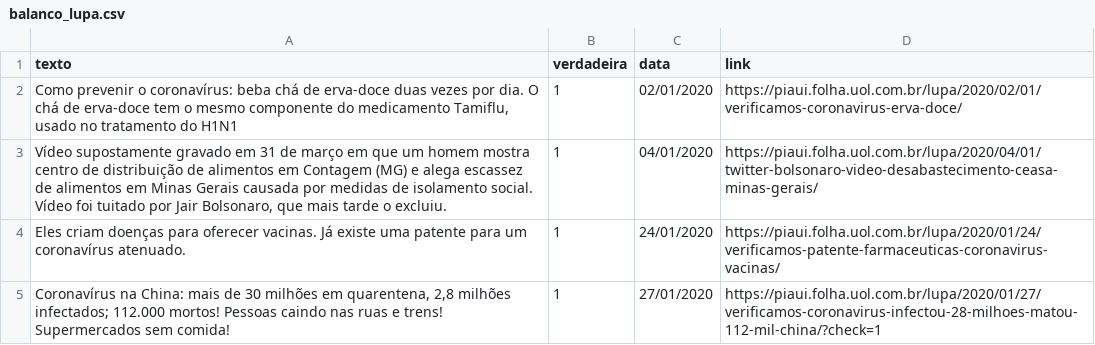
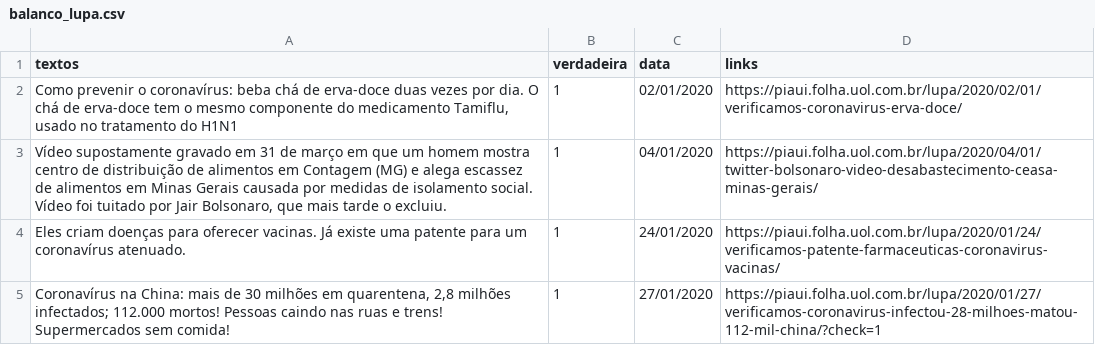
Before and after one commit to rodolphoya/dscbc_2021_01-fakenews, a CSV file: dados_e_datasets/datasets/balanco_lupa.csv, drawn as a sheet; only a part is shown.

Commit message:
Dataset Agencia Lupa
Mudança no título do dataset da Agência Lupa.

```diff
--- a/dados_e_datasets/datasets/balanco_lupa.csv
+++ b/dados_e_datasets/datasets/balanco_lupa.csv
@@ -1,2 +1,2 @@
-texto,verdadeira,data,link
+textos,verdadeira,data,links
 "Como prevenir o coronavírus: beba chá de erva-doce duas vezes por dia. O chá de erva-doce tem o mesmo componente do medicamento Tamiflu, usado no tratamento do H1N1",1,02/01/2020,https://piaui.folha.uol.com.br/lupa/2020/02/01/verificamos-coronavirus-erva-doce/
```
